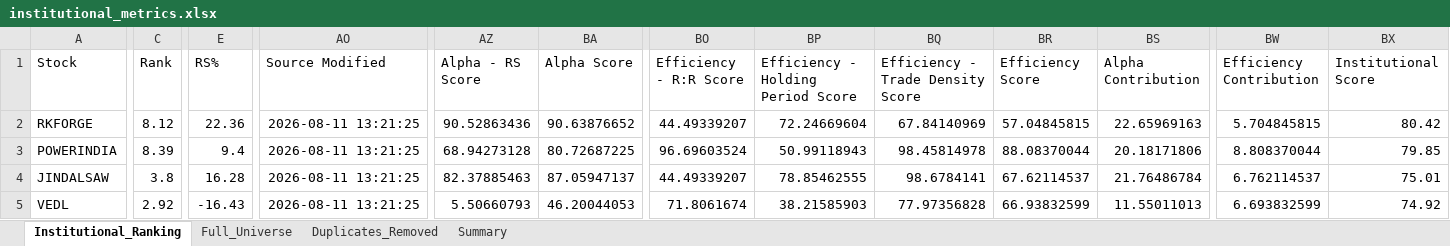
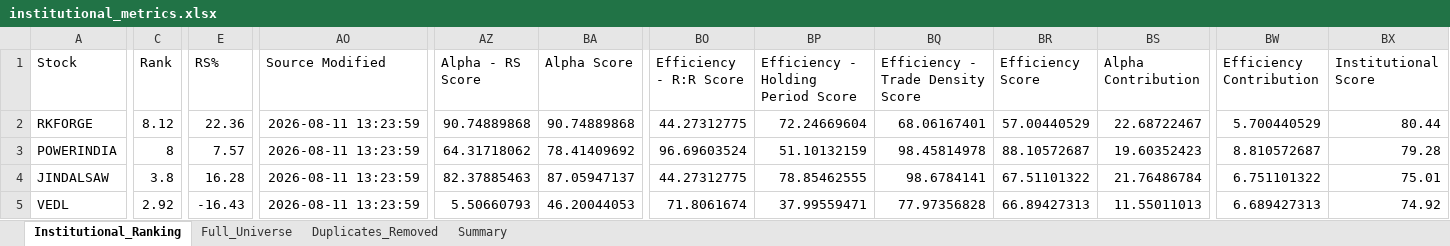
Before and after one commit to PavanSaiNekkala/Swing_Scanner_Latest, an Excel workbook: downloads/institutional_metrics/institutional_metrics.xlsx, sheet Institutional_Ranking, drawn as a sheet; only a part is shown, gaps mark what is left out; values as stored, in another font and other column widths than the file's, no borders; the diff covers the shown part only; the diff names each change by its address in the sheet, - before the commit and + after, or states it on an @@ line.

```diff
--- a/downloads/institutional_metrics/institutional_metrics.xlsx (sheet Institutional_Ranking)
+++ b/downloads/institutional_metrics/institutional_metrics.xlsx (sheet Institutional_Ranking)
-AO2:AO5 (Source Modified): 2026-08-11 13:21:25
+AO2:AO5 (Source Modified): 2026-08-11 13:23:59
-AZ2 (Alpha - RS Score): 90.52863436
+AZ2 (Alpha - RS Score): 90.74889868
-BA2 (Alpha Score): 90.63876652
+BA2 (Alpha Score): 90.74889868
-BO2 (Efficiency - R:R Score): 44.49339207
+BO2 (Efficiency - R:R Score): 44.27312775
-BQ2 (Efficiency - Trade Density Score): 67.84140969
+BQ2 (Efficiency - Trade Density Score): 68.06167401
-BR2 (Efficiency Score): 57.04845815
+BR2 (Efficiency Score): 57.00440529
-BS2 (Alpha Contribution): 22.65969163
+BS2 (Alpha Contribution): 22.68722467
-BW2 (Efficiency Contribution): 5.704845815
+BW2 (Efficiency Contribution): 5.700440529
-BX2 (Institutional Score): 80.42
+BX2 (Institutional Score): 80.44
-C3 (Rank): 8.39
+C3 (Rank): 8
-E3 (RS%): 9.4
+E3 (RS%): 7.57
-AZ3 (Alpha - RS Score): 68.94273128
+AZ3 (Alpha - RS Score): 64.31718062
-BA3 (Alpha Score): 80.72687225
+BA3 (Alpha Score): 78.41409692
-BP3: 50.99118943
+BP3: 51.10132159
-BR3 (Efficiency Score): 88.08370044
+BR3 (Efficiency Score): 88.10572687
-BS3 (Alpha Contribution): 20.18171806
+BS3 (Alpha Contribution): 19.60352423
-BW3 (Efficiency Contribution): 8.808370044
+BW3 (Efficiency Contribution): 8.810572687
-BX3 (Institutional Score): 79.85
+BX3 (Institutional Score): 79.28
-BO4 (Efficiency - R:R Score): 44.49339207
+BO4 (Efficiency - R:R Score): 44.27312775
-BR4 (Efficiency Score): 67.62114537
+BR4 (Efficiency Score): 67.51101322
-BW4 (Efficiency Contribution): 6.762114537
+BW4 (Efficiency Contribution): 6.751101322
-BP5: 38.21585903
+BP5: 37.99559471
-BR5 (Efficiency Score): 66.93832599
+BR5 (Efficiency Score): 66.89427313
-BW5 (Efficiency Contribution): 6.693832599
+BW5 (Efficiency Contribution): 6.689427313
```
Also changed, not shown: 1 added row, 1 removed row and 391 edited cells elsewhere in this sheet, sheet Duplicates_Removed, sheet Full_Universe, 1 other file.
